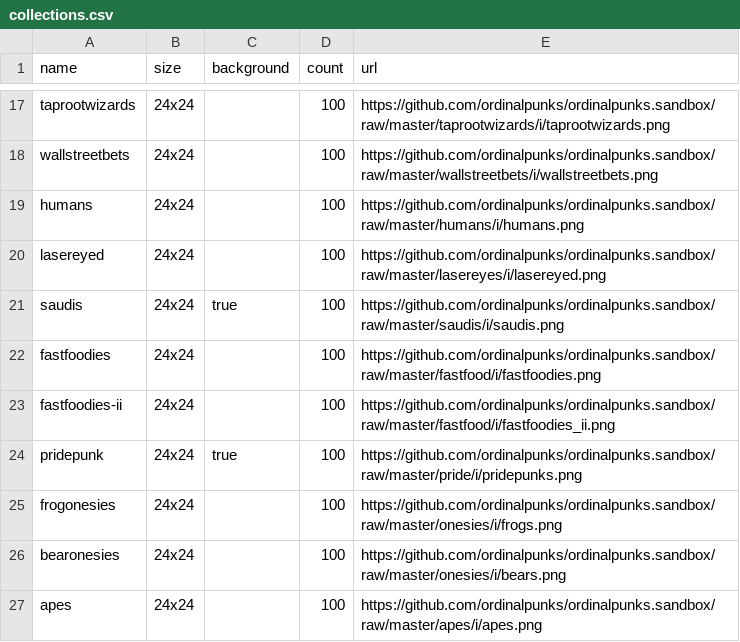
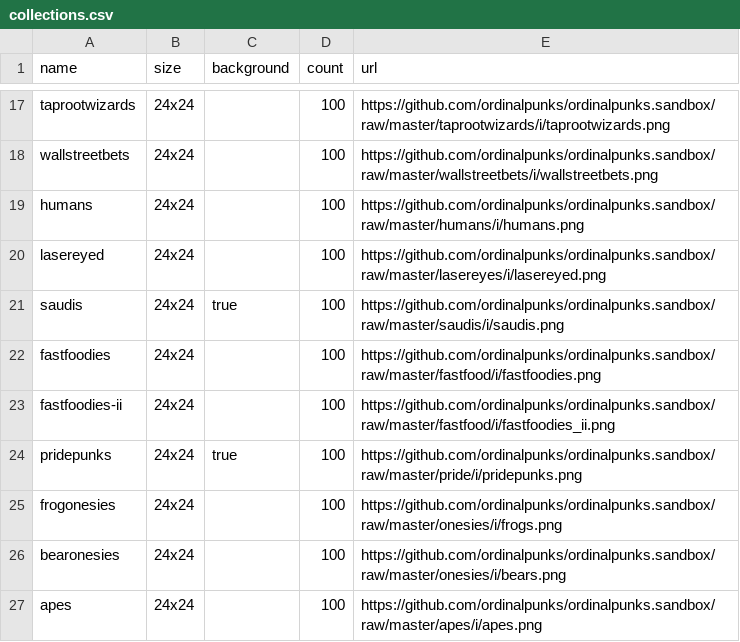
Before and after one commit to ordinalpunks/ordinalpunks.server, a CSV file: collections.csv, drawn as a sheet; only a part is shown, gaps mark what is left out.

Commit message:
Update collections.csv

```diff
--- a/collections.csv
+++ b/collections.csv
@@ -23,3 +23,3 @@ fastfoodies,    24x24, ,     100,   https://github.com/ordinalpunks/ordinalpunks
 fastfoodies-ii, 24x24, ,     100,   https://github.com/ordinalpunks/ordinalpunks.sandbox/raw/master/fastfood/i/fastfoodies_ii.png
-pridepunk,       24x24, true,  100,   https://github.com/ordinalpunks/ordinalpunks.sandbox/raw/master/pride/i/pridepunks.png
+pridepunks,      24x24, true,  100,   https://github.com/ordinalpunks/ordinalpunks.sandbox/raw/master/pride/i/pridepunks.png
 frogonesies,    24x24, ,     100,   https://github.com/ordinalpunks/ordinalpunks.sandbox/raw/master/onesies/i/frogs.png
```
